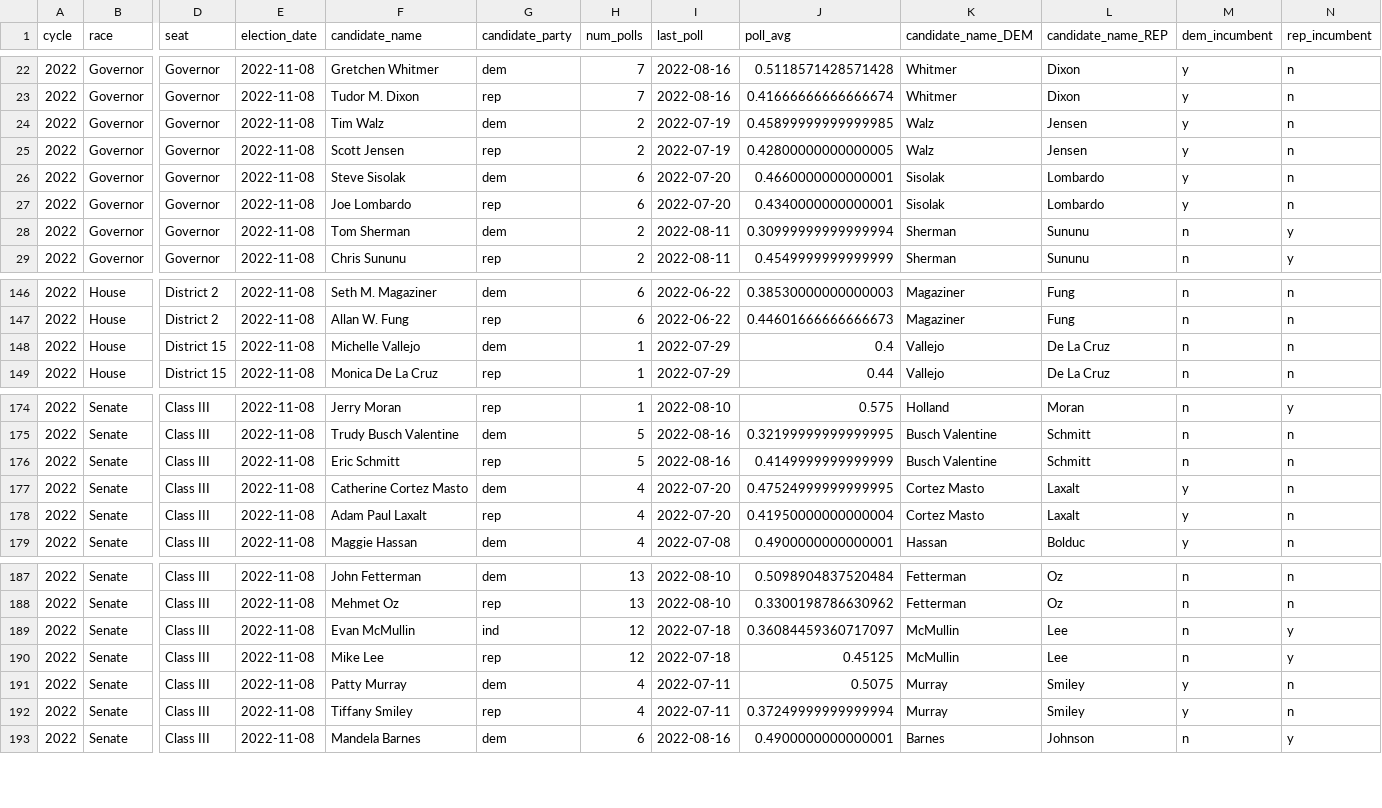
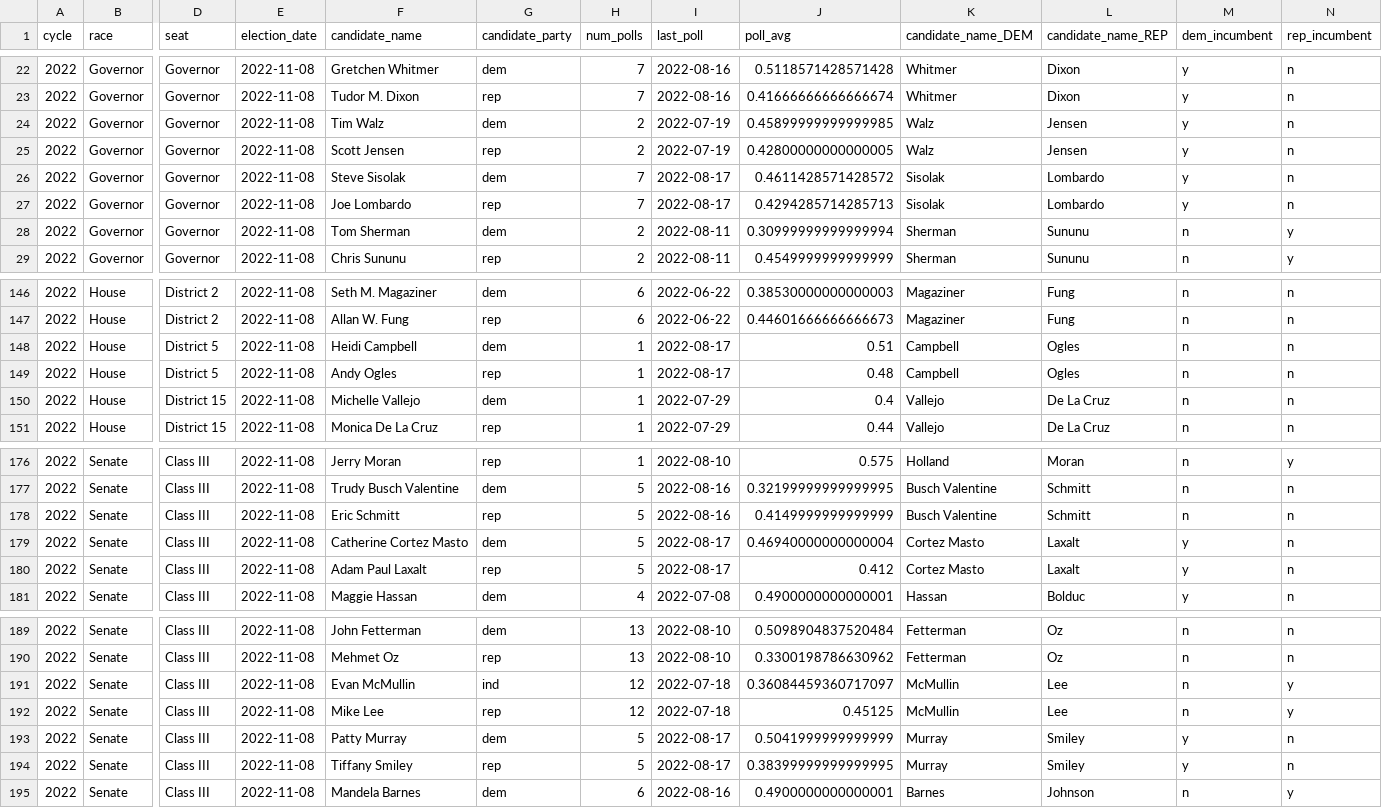
Before and after one commit to markjrieke/2022-midterm-forecasts, a CSV file: models/poll_health_check.csv, drawn as a sheet; only a part is shown, gaps mark what is left out; addresses are those after the commit; rows hold the shown columns only; the diff names each change by its address in the sheet, - before the commit and + after, or states it on an @@ line.

```diff
--- a/models/poll_health_check.csv
+++ b/models/poll_health_check.csv
-H26:H27 (num_polls): 6
+H26:H27 (num_polls): 7
-I26:I27 (last_poll): 2022-07-20
+I26:I27 (last_poll): 2022-08-17
-J26 (poll_avg): 0.4660000000000001
+J26 (poll_avg): 0.4611428571428572
-J27 (poll_avg): 0.4340000000000001
+J27 (poll_avg): 0.4294285714285713
+row 148: 2022 | House | District 5 | 2022-11-08 | Heidi Campbell | dem | 1 | 2022-08-17 | 0.51 | Campbell | Ogles | n | n
+row 149: 2022 | House | District 5 | 2022-11-08 | Andy Ogles | rep | 1 | 2022-08-17 | 0.48 | Campbell | Ogles | n | n
-H179:H180 (num_polls): 4
+H179:H180 (num_polls): 5
-I179:I180 (last_poll): 2022-07-20
+I179:I180 (last_poll): 2022-08-17
-J179 (poll_avg): 0.47524999999999995
+J179 (poll_avg): 0.46940000000000004
-J180 (poll_avg): 0.41950000000000004
+J180 (poll_avg): 0.412
-H193:H194 (num_polls): 4
+H193:H194 (num_polls): 5
-I193:I194 (last_poll): 2022-07-11
+I193:I194 (last_poll): 2022-08-17
-J193 (poll_avg): 0.5075
+J193 (poll_avg): 0.5041999999999999
-J194 (poll_avg): 0.37249999999999994
+J194 (poll_avg): 0.38399999999999995
```
Also changed, not shown: models/outputs/current_house_distribution.csv, models/outputs/current_senate_distribution.csv, 4 other files.
